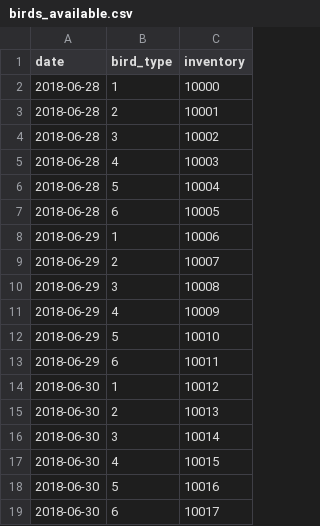
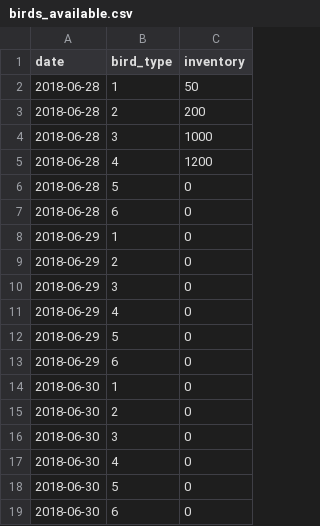
Before and after one commit to mohit-mhjn/byproduct_inventory_opt, a CSV file: src/input_files/birds_available.csv, drawn as a sheet.

```diff
--- a/src/input_files/birds_available.csv
+++ b/src/input_files/birds_available.csv
@@ -1,19 +1,19 @@
 date,bird_type,inventory
-2018-06-28,1,10000
-2018-06-28,2,10001
-2018-06-28,3,10002
-2018-06-28,4,10003
-2018-06-28,5,10004
-2018-06-28,6,10005
-2018-06-29,1,10006
-2018-06-29,2,10007
-2018-06-29,3,10008
-2018-06-29,4,10009
-2018-06-29,5,10010
-2018-06-29,6,10011
-2018-06-30,1,10012
-2018-06-30,2,10013
-2018-06-30,3,10014
-2018-06-30,4,10015
-2018-06-30,5,10016
-2018-06-30,6,10017
+2018-06-28,1,50
+2018-06-28,2,200
+2018-06-28,3,1000
+2018-06-28,4,1200
+2018-06-28,5,0
+2018-06-28,6,0
+2018-06-29,1,0
+2018-06-29,2,0
+2018-06-29,3,0
+2018-06-29,4,0
+2018-06-29,5,0
+2018-06-29,6,0
+2018-06-30,1,0
+2018-06-30,2,0
+2018-06-30,3,0
+2018-06-30,4,0
+2018-06-30,5,0
+2018-06-30,6,0
```
Also changed, not shown: src/input_files/cutting_pattern.csv, src/input_files/sku_master.csv, 27 other files.
